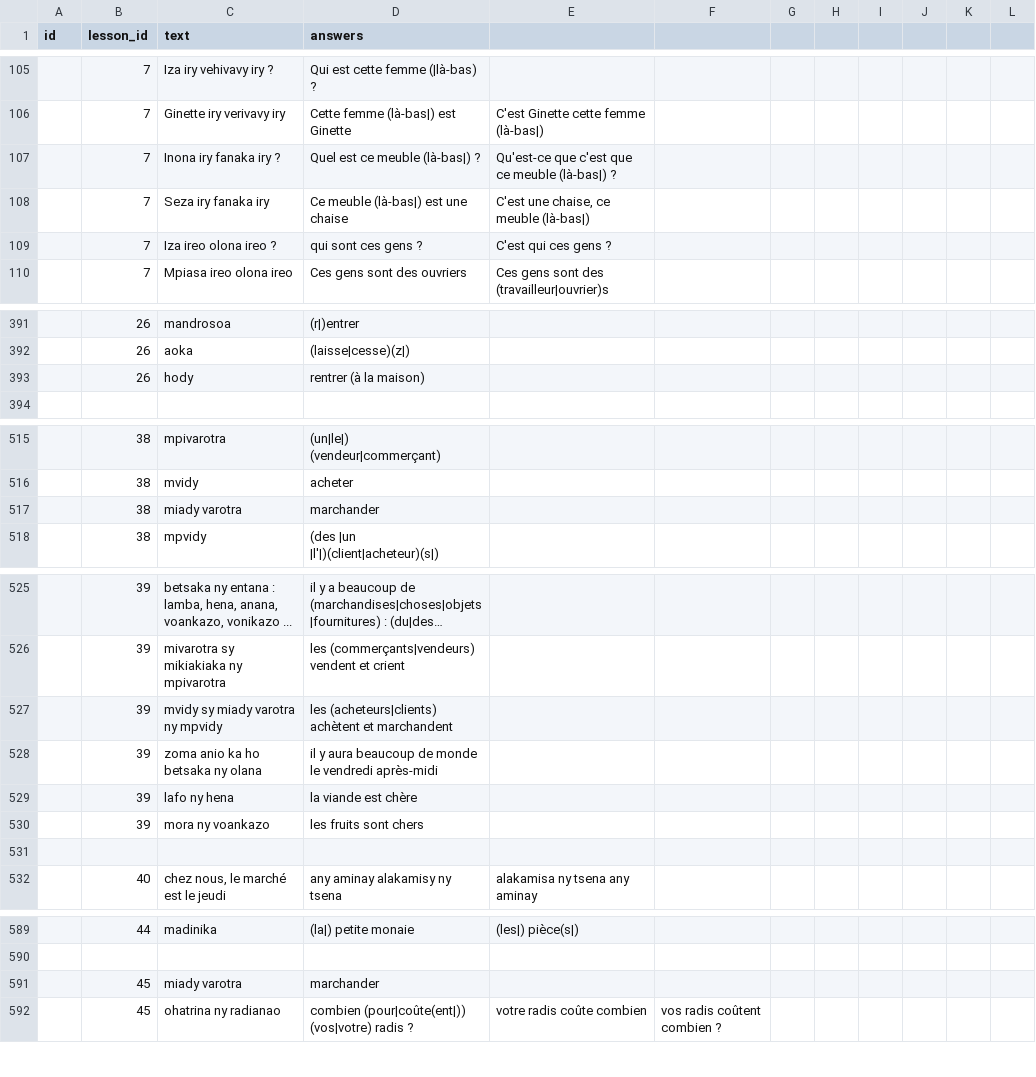
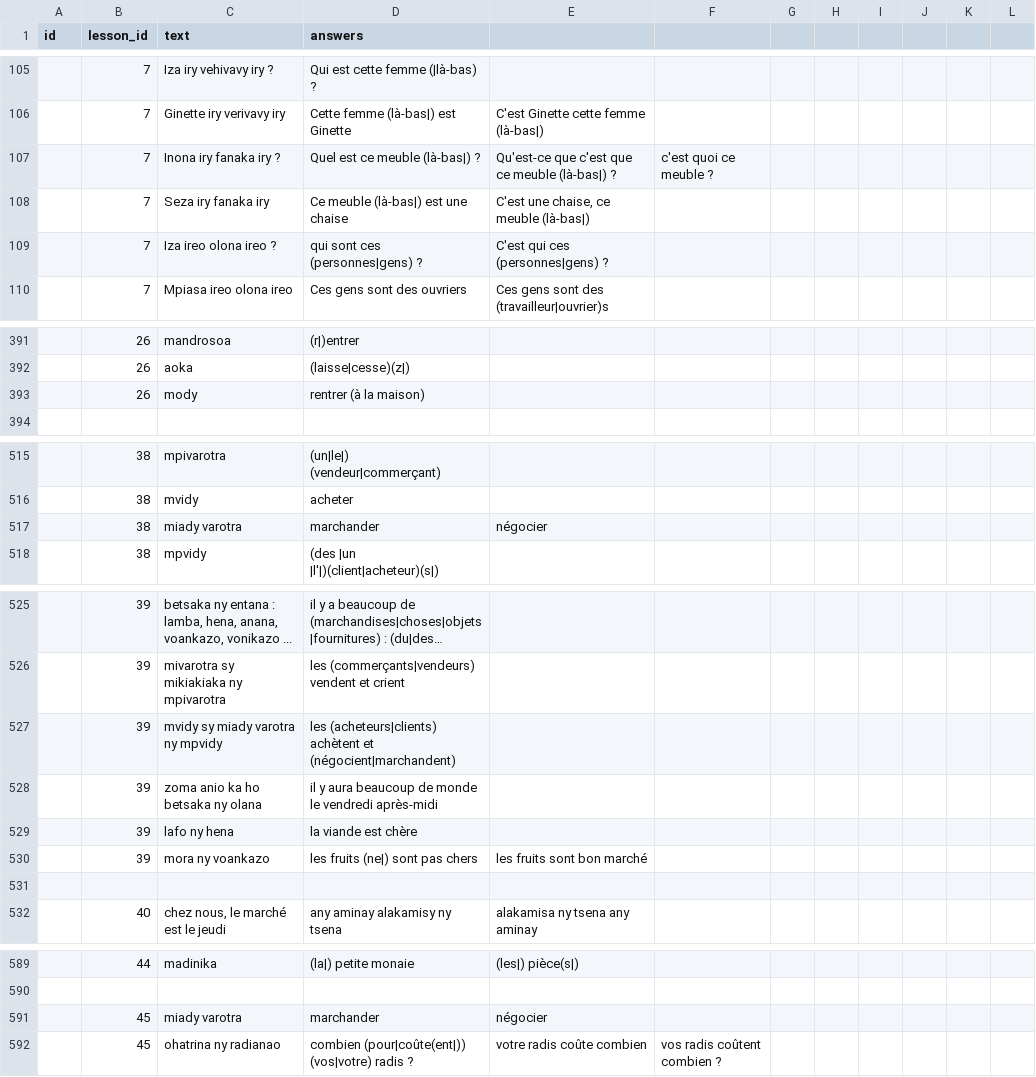
Before and after one commit to simonballuais/duolingros, a CSV file: fixture/exercise.csv, drawn as a sheet; only a part is shown, gaps mark what is left out; long unchanged cells end in …; the diff covers the shown part only.

```diff
--- a/fixture/exercise.csv
+++ b/fixture/exercise.csv
@@ -106,5 +106,5 @@ id;lesson_id;text;answers
 ;7;Ginette iry verivavy iry;Cette femme (là-bas|) est Ginette;C'est Ginette cette femme (là-bas|)
-;7;Inona iry fanaka iry ?;Quel est ce meuble (là-bas|) ?;Qu'est-ce que c'est que ce meuble (là-bas|) ?
+;7;Inona iry fanaka iry ?;Quel est ce meuble (là-bas|) ?;Qu'est-ce que c'est que ce meuble (là-bas|) ?;c'est quoi ce meuble ?
 ;7;Seza iry fanaka iry;Ce meuble (là-bas|) est une chaise;C'est une chaise, ce meuble (là-bas|)
-;7;Iza ireo olona ireo ?;qui sont ces gens ?;C'est qui ces gens ?
+;7;Iza ireo olona ireo ?;qui sont ces (personnes|gens) ?;C'est qui ces (personnes|gens) ?
 ;7;Mpiasa ireo olona ireo;Ces gens sont des ouvriers;Ces gens sont des (travailleur|ouvrier)s
@@ -392,3 +392,3 @@ id;lesson_id;text;answers
 ;26;aoka;(laisse|cesse)(z|)
-;26;hody;rentrer (à la maison)
+;26;mody;rentrer (à la maison)
 
@@ -516,3 +516,3 @@ id;lesson_id;text;answers
 ;38;mvidy;acheter
-;38;miady varotra;marchander
+;38;miady varotra;marchander;négocier
 ;38;mpvidy;(des |un |l'|)(client|acheteur)(s|)
@@ -526,6 +526,6 @@ id;lesson_id;text;answers
 ;39;mivarotra sy mikiakiaka ny mpivarotra;les (commerçants|vendeurs) vendent et crient
-;39;mvidy sy miady varotra ny mpvidy;les (acheteurs|clients) achètent et marchandent
+;39;mvidy sy miady varotra ny mpvidy;les (acheteurs|clients) achètent et (négocient|marchandent)
 ;39;zoma anio ka ho betsaka ny olana;il y aura beaucoup de monde le vendredi après-midi
 ;39;lafo ny hena;la viande est chère
-;39;mora ny voankazo;les fruits sont chers
+;39;mora ny voankazo;les fruits (ne|) sont pas chers;les fruits sont bon marché
 
@@ -590,3 +590,3 @@ id;lesson_id;text;answers
 
-;45;miady varotra;marchander
+;45;miady varotra;marchander;négocier
 ;45;ohatrina ny radianao;combien (pour|coûte(ent|)) (vos|votre) radis ?;votre radis coûte combien;vos radis coûtent combien ?
```
Also changed, not shown: 1 edited cell elsewhere in this file, 6 other files.
